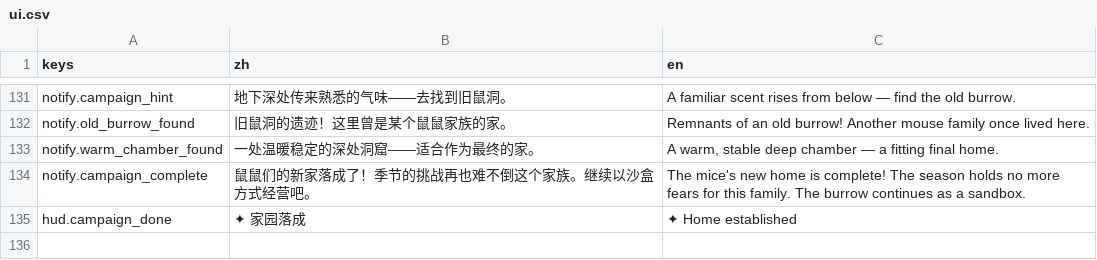
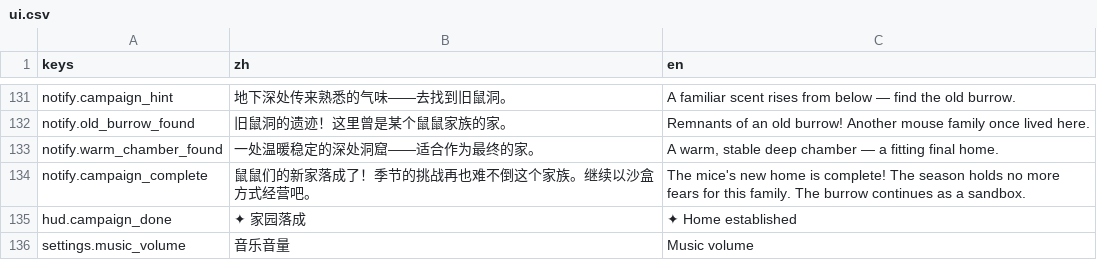
Before and after one commit to nardo-kong/popodig, a CSV file: assets/localization/ui.csv, drawn as a sheet; only a part is shown, gaps mark what is left out.

Commit message:
feat: phase 16 music layer, diversity gate, pacing config, save soak
- synthesized ambient music loop (music_settle.wav, 16s loopable pad) on a
  dedicated Music bus; fourth volume path through config, SettingsStore,
  and the settings overlay slider (persisted)
- seed-diversity gate in the authoritative batch tool: distinct canonical
  content hashes >= 95%, recorded in the batch report
- tutorial pacing constants moved to balance config (open_space_cells,
  food_critical_count, objective_depth_offset) with slice-era fallbacks
- save soak suite: 8 seeds x mutated mid-campaign worlds (digs, water,
  instability, reveals) round-trip cell-exact through save/load
- CREDITS.md licensing audit: all art/audio repository-generated; Godot MIT
- tests 1245/1245; seed batch 288/288 valid, 100% raw, 99.65% diversity

```diff
--- a/assets/localization/ui.csv
+++ b/assets/localization/ui.csv
@@ -135 +135,2 @@ keys,zh,en
 "hud.campaign_done","✦ 家园落成","✦ Home established"
+"settings.music_volume","音乐音量","Music volume"
```
Also changed, not shown: 21 other files.
